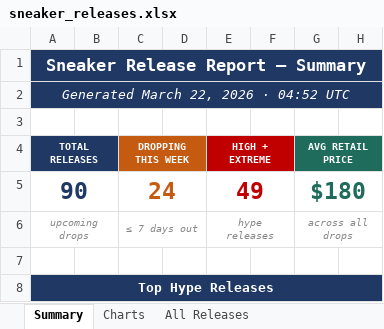
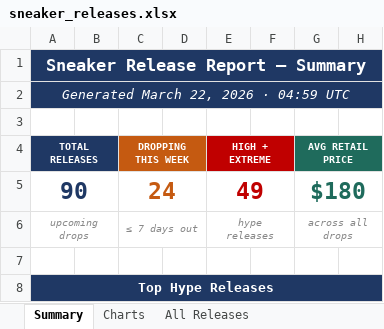
Before and after one commit to lordnader2002-sudo/Shoe-Tracker-v2, an Excel workbook: reports/sneaker_releases.xlsx, sheet Summary, drawn as a sheet; only a part is shown; values as stored, in another font and other column widths than the file's, no borders; the diff names each change by its address in the sheet, - before the commit and + after, or states it on an @@ line.

```diff
--- a/reports/sneaker_releases.xlsx (sheet Summary)
+++ b/reports/sneaker_releases.xlsx (sheet Summary)
-A2 (TOTAL RELEASES): Generated March 22, 2026 · 04:52 UTC
+A2 (TOTAL RELEASES): Generated March 22, 2026 · 04:59 UTC
```
Also changed, not shown: sheet All Releases, sheet High Hype Alerts, charts or pictures, docs/data/sneaker_releases.xlsx, 1 other file.
